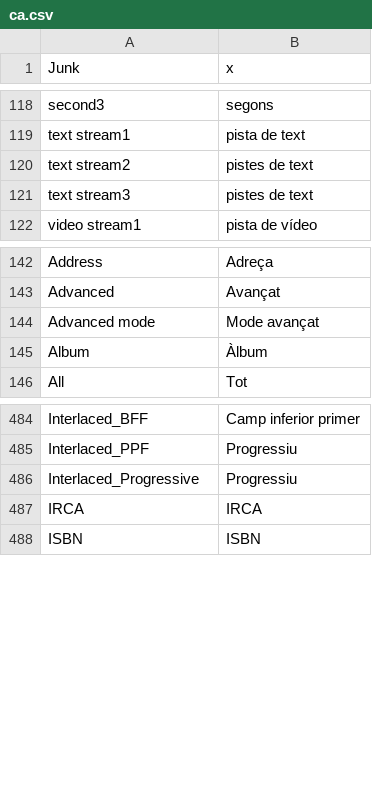
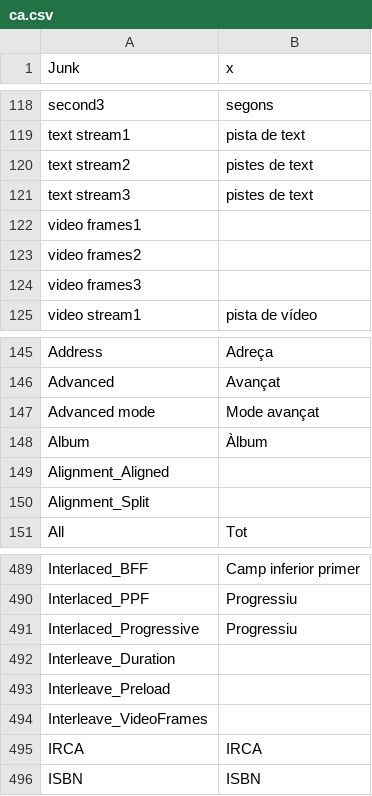
Before and after one commit to beppec56/MediaInfo-git_svn, a CSV file: Source/Ressource/Plugin/Language/ca.csv, drawn as a sheet; only a part is shown, gaps mark what is left out.

```diff
--- a/Source/Ressource/Plugin/Language/ca.csv
+++ b/Source/Ressource/Plugin/Language/ca.csv
@@ -121,2 +121,5 @@
  text stream3; pistes de text
+ video frames1
+ video frames2
+ video frames3
  video stream1; pista de vídeo
@@ -145,2 +148,4 @@ Advanced mode;Mode avançat
 Album;Àlbum
+Alignment_Aligned
+Alignment_Split
 All;Tot
@@ -486,2 +491,5 @@ Interlaced_PPF;Progressiu
 Interlaced_Progressive;Progressiu
+Interleave_Duration
+Interleave_Preload
+Interleave_VideoFrames
 IRCA;IRCA
```
Also changed, not shown: Source/Ressource/Language.csv, Source/Ressource/Plugin/Language/cs.csv, 26 other files.
